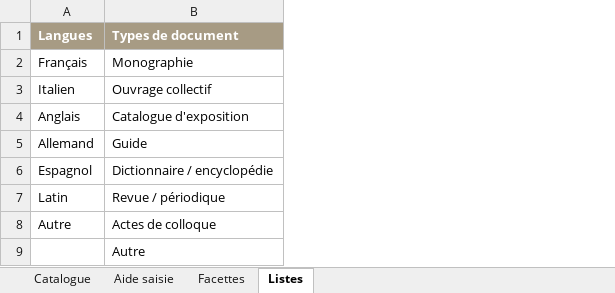
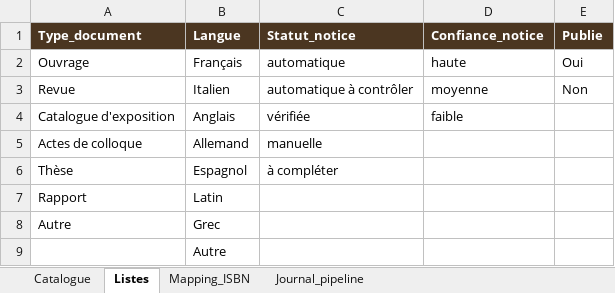
Before and after one commit to nicocoquet/emeleta, an Excel workbook: inventaire_bibliotheque.xlsx, sheet Listes, drawn as a sheet; values as stored, in another font and other column widths than the file's, no borders; removed rows and columns are numbered as before the commit, all else as after; the diff names each change by its address in the sheet, - before the commit and + after, or states it on an @@ line.

```diff
--- a/inventaire_bibliotheque.xlsx (sheet Listes)
+++ b/inventaire_bibliotheque.xlsx (sheet Listes)
-sheet tab: Facettes
+sheet tab: Mapping_ISBN
-sheet tab: Aide saisie
+sheet tab: Journal_pipeline
@@ sheet tab order changed: Catalogue | Listes | Mapping_ISBN | Journal_pipeline @@
+column A (Type_document), rows 2-7: Ouvrage | Revue | Catalogue d'exposition | Actes de colloque | Thèse | Rapport
-column B (Types de document), rows 2-8: Monographie | Ouvrage collectif | Catalogue d'exposition | Guide | Dictionnaire / encyclopédie | Revue / périodique | Actes de colloque
+column C (Statut_notice), rows 2-6: automatique | automatique à contrôler | vérifiée | manuelle | à compléter
+column D (Confiance_notice), rows 2-4: haute | moyenne | faible
+column E (Publie), rows 2-3: Oui | Non
-B1: Langues
+B1: Langue
-B1 fill: #A79B84
+B1 fill: #4B3621
+row 8: Autre | Grec
-row 9:  | Autre
```
Also changed, not shown: sheet Catalogue, sheet Mapping_ISBN.
